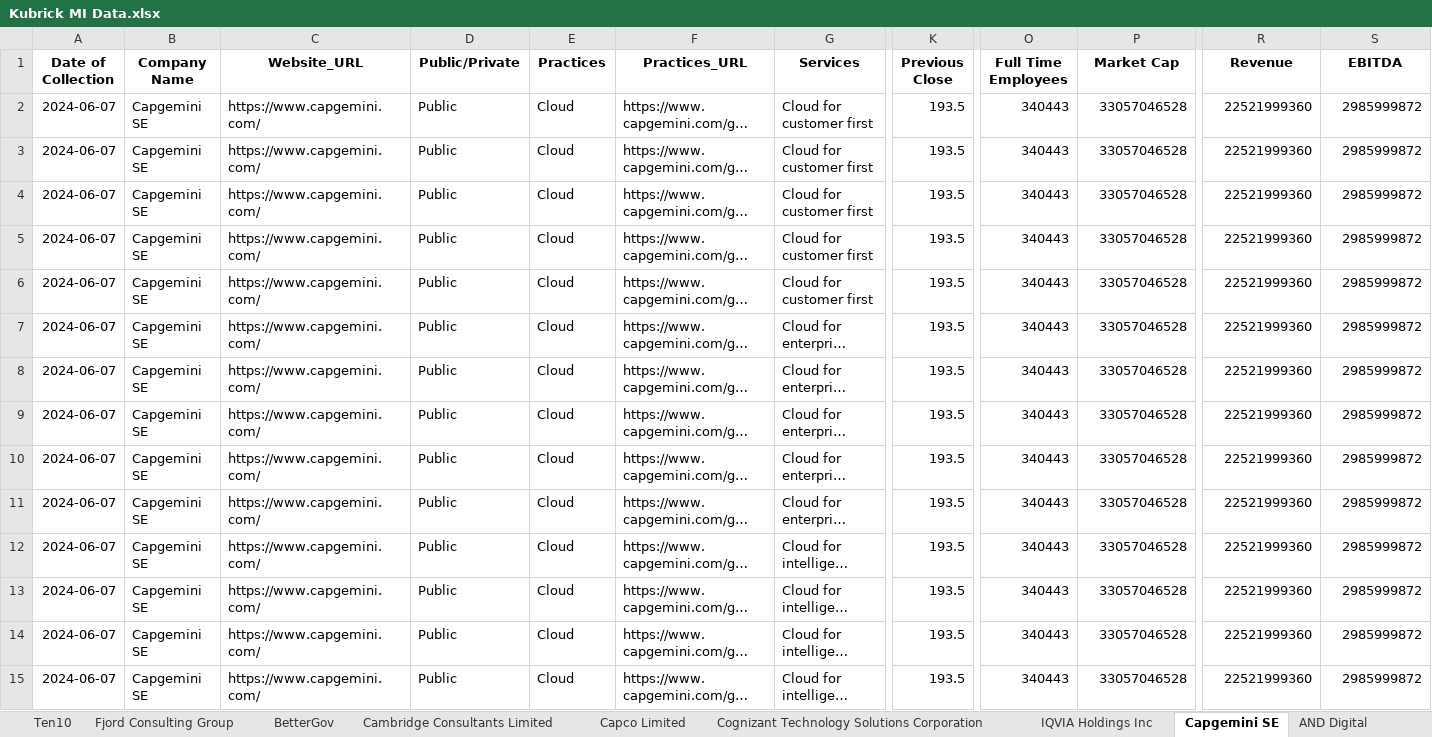
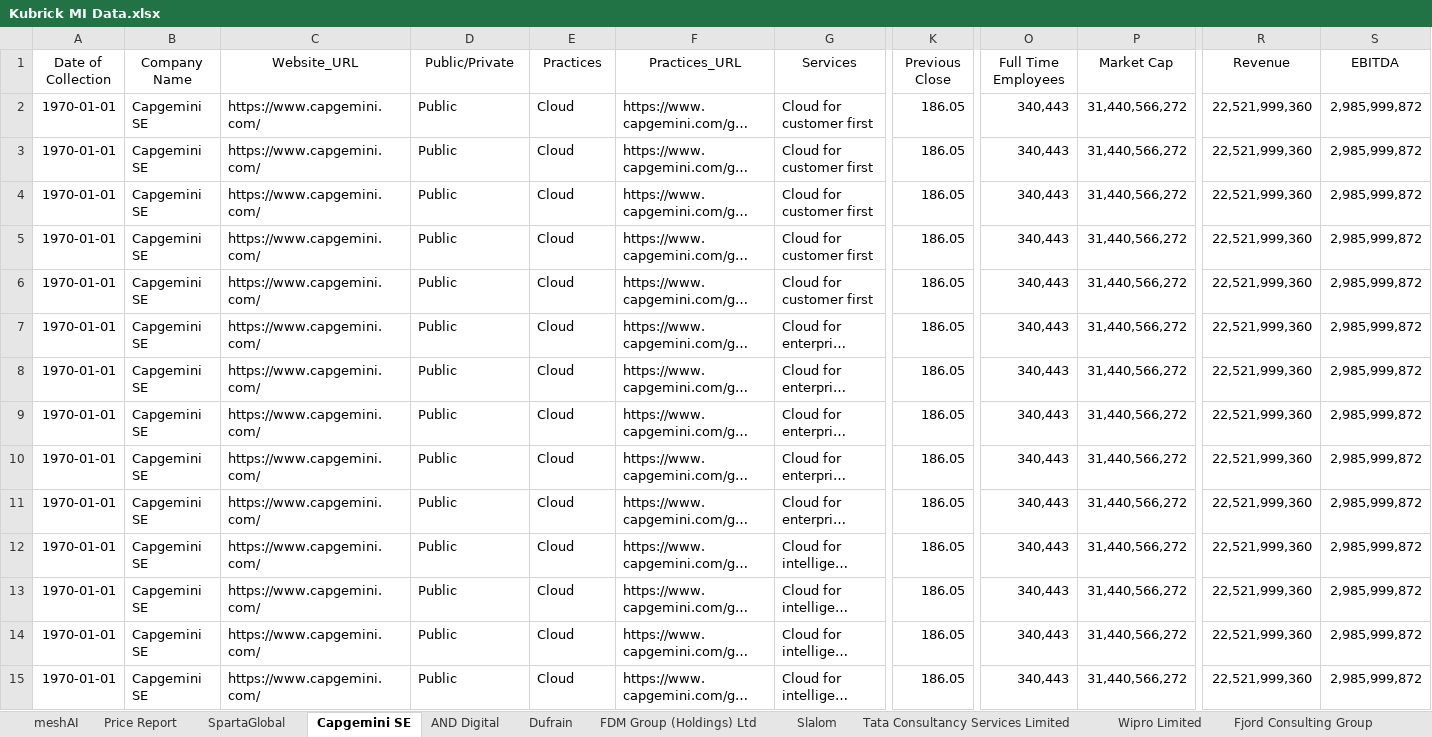
Before and after one commit to nimantha2233/market-intelligence-kubrick, an Excel workbook: database/Kubrick MI Data.xlsx, sheet Capgemini SE, drawn as a sheet; only a part is shown, gaps mark what is left out; long unchanged cells end in …; values as stored, in another font and other column widths than the file's, no borders; the diff covers the shown part only; the diff names each change by its address in the sheet, - before the commit and + after, or states it on an @@ line.

```diff
--- a/database/Kubrick MI Data.xlsx (sheet Capgemini SE)
+++ b/database/Kubrick MI Data.xlsx (sheet Capgemini SE)
@@ sheet tab order changed: meshAI | Price Report | SpartaGlobal | Capgemini SE | AND Digital | Dufrain | FDM Group (Holdings) Ltd | Slalom | Tata Consultancy Services Limited | Wipro Limited | Fjord Consulting Group @@
-A1:S1 bold: on
+A1:S1 bold: off
-A2:A15 (Date of Collection): 2024-06-07
+A2:A15 (Date of Collection): 1970-01-01
-K2:K15 (Previous Close): 193.5
+K2:K15 (Previous Close): 186.05
-O2:O15 (Full Time Employees): 340443
+O2:O15 (Full Time Employees): 340,443
-P2:P15 (Market Cap): 33057046528
+P2:P15 (Market Cap): 31,440,566,272
-R2:R15 (Revenue): 22521999360
+R2:R15 (Revenue): 22,521,999,360
-S2:S15 (EBITDA): 2985999872
+S2:S15 (EBITDA): 2,985,999,872
```
Also changed, not shown: 612 edited cells and cell formats elsewhere in this sheet, sheet Infosys Limited, sheet Wipro Limited, sheet Cognizant Technology Solutions Corporation, sheet Tata Consultancy Services Limited, sheet IQVIA Holdings Inc, sheet Credera, 14 more sheets, other sheet tabs, 3 other files.
